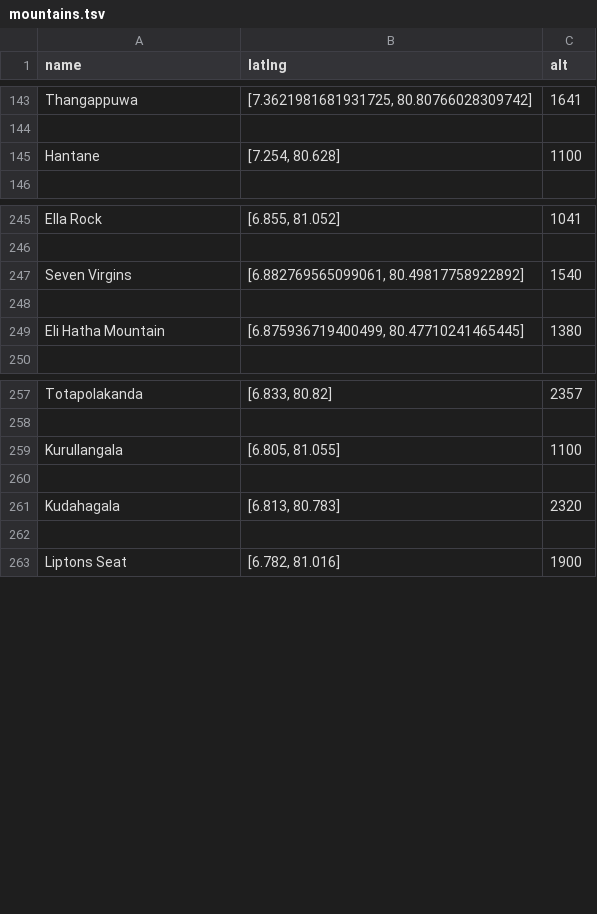
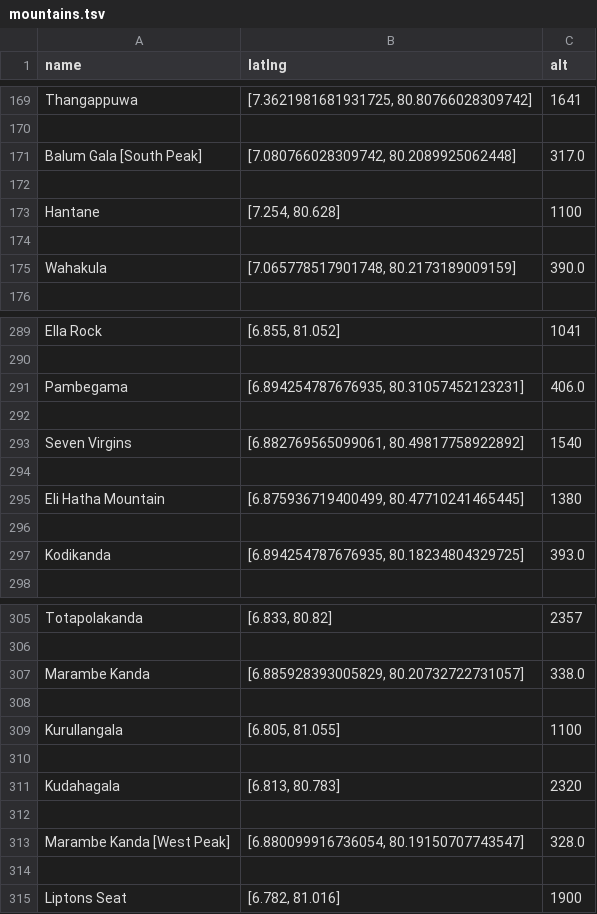
Before and after one commit to nuuuwan/geo_data_altitude, a TSV file: data/mountains.tsv, drawn as a sheet; only a part is shown, gaps mark what is left out; the diff covers the shown part only; the diff names each change by its address in the sheet, - before the commit and + after, or states it on an @@ line.

```diff
--- a/data/mountains.tsv
+++ b/data/mountains.tsv
+row 171: Balum Gala [South Peak] | [7.080766028309742, 80.2089925062448] | 317.0
+row 172: (empty)
+row 174: (empty)
+row 175: Wahakula | [7.065778517901748, 80.2173189009159] | 390.0
+row 291: Pambegama | [6.894254787676935, 80.31057452123231] | 406.0
+row 292: (empty)
+row 296: (empty)
+row 297: Kodikanda | [6.894254787676935, 80.18234804329725] | 393.0
+row 307: Marambe Kanda | [6.885928393005829, 80.20732722731057] | 338.0
+row 308: (empty)
+row 312: (empty)
+row 313: Marambe Kanda [West Peak] | [6.880099916736054, 80.19150707743547] | 328.0
```
Also changed, not shown: 66 added rows elsewhere in this file, 11 other files.
